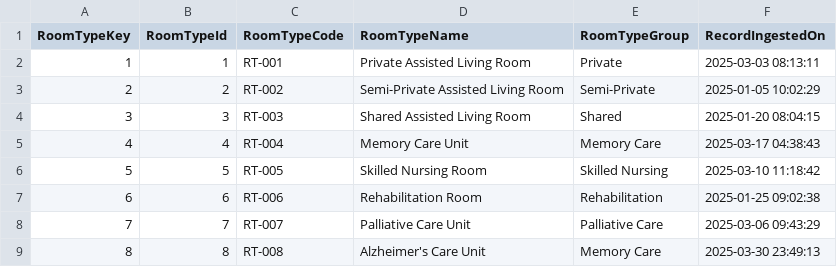
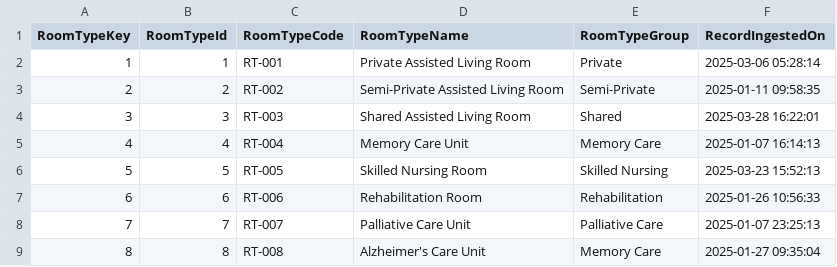
Before and after one commit to sujay1990-vm/vm-GenAI_BI, a CSV file: data/Dim_CensusRoomType.csv, drawn as a sheet.

```diff
--- a/data/Dim_CensusRoomType.csv
+++ b/data/Dim_CensusRoomType.csv
@@ -1,9 +1,9 @@
 RoomTypeKey,RoomTypeId,RoomTypeCode,RoomTypeName,RoomTypeGroup,RecordIngestedOn
-1,1,RT-001,Private Assisted Living Room,Private,2025-03-03 08:13:11
-2,2,RT-002,Semi-Private Assisted Living Room,Semi-Private,2025-01-05 10:02:29
-3,3,RT-003,Shared Assisted Living Room,Shared,2025-01-20 08:04:15
-4,4,RT-004,Memory Care Unit,Memory Care,2025-03-17 04:38:43
-5,5,RT-005,Skilled Nursing Room,Skilled Nursing,2025-03-10 11:18:42
-6,6,RT-006,Rehabilitation Room,Rehabilitation,2025-01-25 09:02:38
-7,7,RT-007,Palliative Care Unit,Palliative Care,2025-03-06 09:43:29
-8,8,RT-008,Alzheimer's Care Unit,Memory Care,2025-03-30 23:49:13
+1,1,RT-001,Private Assisted Living Room,Private,2025-03-06 05:28:14
+2,2,RT-002,Semi-Private Assisted Living Room,Semi-Private,2025-01-11 09:58:35
+3,3,RT-003,Shared Assisted Living Room,Shared,2025-03-28 16:22:01
+4,4,RT-004,Memory Care Unit,Memory Care,2025-01-07 16:14:13
+5,5,RT-005,Skilled Nursing Room,Skilled Nursing,2025-03-23 15:52:13
+6,6,RT-006,Rehabilitation Room,Rehabilitation,2025-01-26 10:56:33
+7,7,RT-007,Palliative Care Unit,Palliative Care,2025-01-07 23:25:13
+8,8,RT-008,Alzheimer's Care Unit,Memory Care,2025-01-27 09:35:04
```
Also changed, not shown: data/Dim_CensusFacility.csv, data/Dim_CensusLocation.csv, 5 other files.
